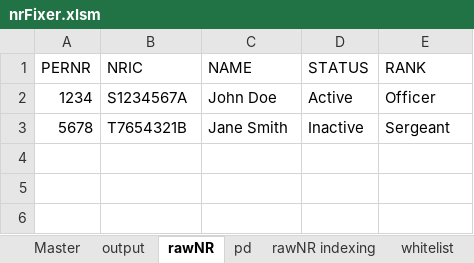
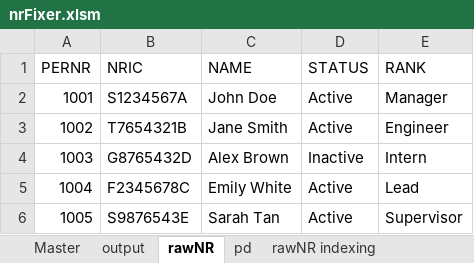
Before and after one commit to JulienSLuk/nrFixer, an Excel workbook: nrFixer.xlsm, sheet rawNR, drawn as a sheet; values as stored, in another font and other column widths than the file's, no borders; the diff names each change by its address in the sheet, - before the commit and + after, or states it on an @@ line.

```diff
--- a/nrFixer.xlsm (sheet rawNR)
+++ b/nrFixer.xlsm (sheet rawNR)
-A2 (PERNR): 1234
+A2 (PERNR): 1001
-E2 (RANK): Officer
+E2 (RANK): Manager
-A3 (PERNR): 5678
+A3 (PERNR): 1002
-D3 (STATUS): Inactive
+D3 (STATUS): Active
-E3 (RANK): Sergeant
+E3 (RANK): Engineer
+row 4: 1003 | G8765432D | Alex Brown | Inactive | Intern
+row 5: 1004 | F2345678C | Emily White | Active | Lead
+row 6: 1005 | S9876543E | Sarah Tan | Active | Supervisor
```
Also changed, not shown: sheet pd, sheet output, sheet rawNR indexing, sheet Master, other sheet tabs, formulas that keep their value, charts or pictures, 1 other file.
